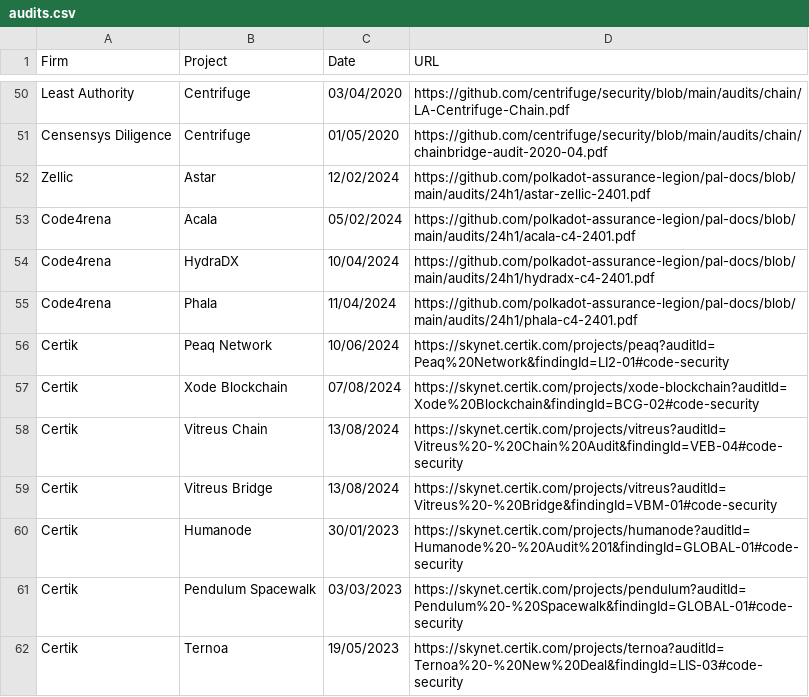
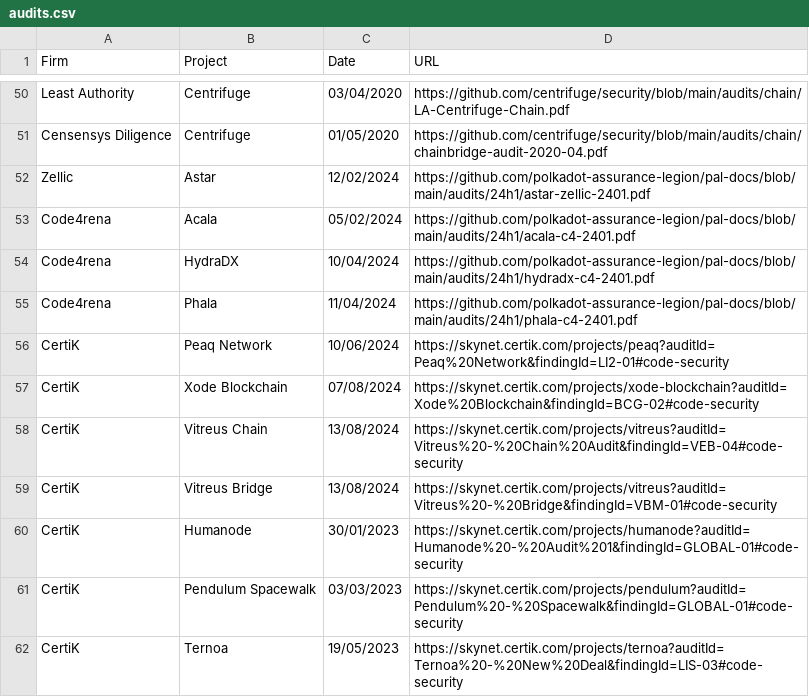
Before and after one commit to polkadot-security/polkadot-security.github.io, a CSV file: static/data/audits.csv, drawn as a sheet; only a part is shown, gaps mark what is left out.

Commit message:
modify certik name (#3)

```diff
--- a/static/data/audits.csv
+++ b/static/data/audits.csv
@@ -55,8 +55,8 @@ Code4rena,HydraDX,10/04/2024,https://github.com/polkadot-assurance-legion/pal-do
 Code4rena,Phala,11/04/2024,https://github.com/polkadot-assurance-legion/pal-docs/blob/main/audits/24h1/phala-c4-2401.pdf
-Certik,Peaq Network,10/06/2024,https://skynet.certik.com/projects/peaq?auditId=Peaq%20Network&findingId=LI2-01#code-security
-Certik,Xode Blockchain,07/08/2024,https://skynet.certik.com/projects/xode-blockchain?auditId=Xode%20Blockchain&findingId=BCG-02#code-security
-Certik,Vitreus Chain,13/08/2024,https://skynet.certik.com/projects/vitreus?auditId=Vitreus%20-%20Chain%20Audit&findingId=VEB-04#code-security
-Certik,Vitreus Bridge,13/08/2024,https://skynet.certik.com/projects/vitreus?auditId=Vitreus%20-%20Bridge&findingId=VBM-01#code-security
-Certik,Humanode,30/01/2023,https://skynet.certik.com/projects/humanode?auditId=Humanode%20-%20Audit%201&findingId=GLOBAL-01#code-security
-Certik,Pendulum Spacewalk,03/03/2023,https://skynet.certik.com/projects/pendulum?auditId=Pendulum%20-%20Spacewalk&findingId=GLOBAL-01#code-security
-Certik,Ternoa,19/05/2023,https://skynet.certik.com/projects/ternoa?auditId=Ternoa%20-%20New%20Deal&findingId=LIS-03#code-security
+CertiK,Peaq Network,10/06/2024,https://skynet.certik.com/projects/peaq?auditId=Peaq%20Network&findingId=LI2-01#code-security
+CertiK,Xode Blockchain,07/08/2024,https://skynet.certik.com/projects/xode-blockchain?auditId=Xode%20Blockchain&findingId=BCG-02#code-security
+CertiK,Vitreus Chain,13/08/2024,https://skynet.certik.com/projects/vitreus?auditId=Vitreus%20-%20Chain%20Audit&findingId=VEB-04#code-security
+CertiK,Vitreus Bridge,13/08/2024,https://skynet.certik.com/projects/vitreus?auditId=Vitreus%20-%20Bridge&findingId=VBM-01#code-security
+CertiK,Humanode,30/01/2023,https://skynet.certik.com/projects/humanode?auditId=Humanode%20-%20Audit%201&findingId=GLOBAL-01#code-security
+CertiK,Pendulum Spacewalk,03/03/2023,https://skynet.certik.com/projects/pendulum?auditId=Pendulum%20-%20Spacewalk&findingId=GLOBAL-01#code-security
+CertiK,Ternoa,19/05/2023,https://skynet.certik.com/projects/ternoa?auditId=Ternoa%20-%20New%20Deal&findingId=LIS-03#code-security
```
